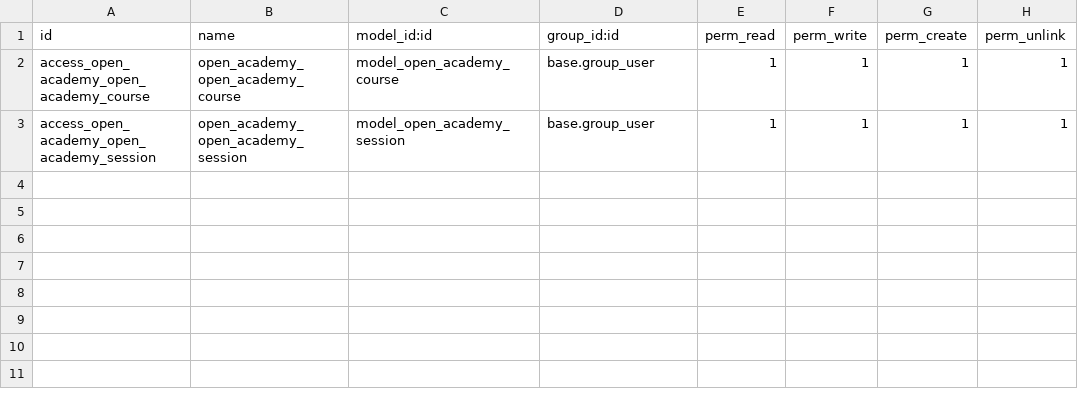
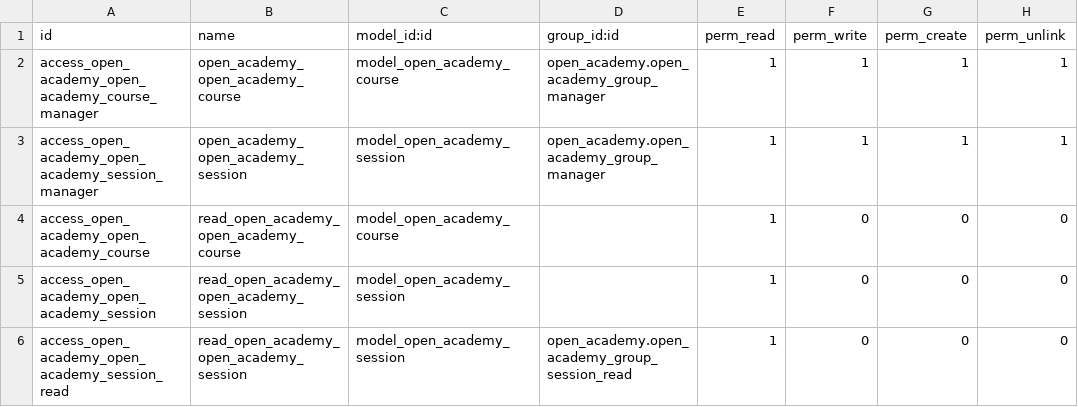
Before and after one commit to geraspace/open_academy_project, a CSV file: open_academy/security/ir.model.access.csv, drawn as a sheet.

Commit message:
[IMP] open_academy: Graph, kanban and security T#59013 - Add graph view to visualize number of attendees. - Add kanban view with course as column. - Add groups and record rule in security.

```diff
--- a/open_academy/security/ir.model.access.csv
+++ b/open_academy/security/ir.model.access.csv
@@ -1,3 +1,6 @@
 id,name,model_id:id,group_id:id,perm_read,perm_write,perm_create,perm_unlink
-access_open_academy_open_academy_course,open_academy_open_academy_course,model_open_academy_course,base.group_user,1,1,1,1
-access_open_academy_open_academy_session,open_academy_open_academy_session,model_open_academy_session,base.group_user,1,1,1,1
+access_open_academy_open_academy_course_manager,open_academy_open_academy_course,model_open_academy_course,open_academy.open_academy_group_manager,1,1,1,1
+access_open_academy_open_academy_session_manager,open_academy_open_academy_session,model_open_academy_session,open_academy.open_academy_group_manager,1,1,1,1
+access_open_academy_open_academy_course,read_open_academy_open_academy_course,model_open_academy_course,,1,0,0,0
+access_open_academy_open_academy_session,read_open_academy_open_academy_session,model_open_academy_session,,1,0,0,0
+access_open_academy_open_academy_session_read,read_open_academy_open_academy_session,model_open_academy_session,open_academy.open_academy_group_session_read,1,0,0,0
```
Also changed, not shown: 5 other files.
